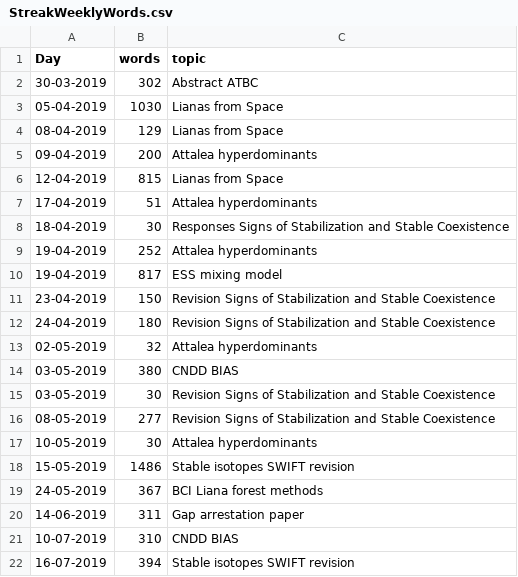
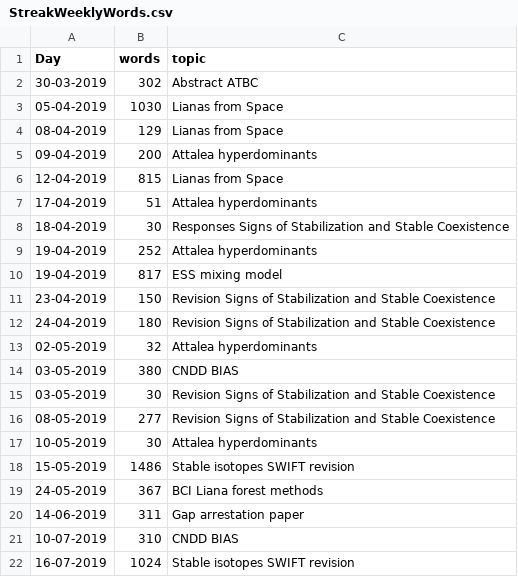
Before and after one commit to MarcoDVisser/ESWP, a CSV file: StreakWeeklyWords.csv, drawn as a sheet.

```diff
--- a/StreakWeeklyWords.csv
+++ b/StreakWeeklyWords.csv
@@ -21,2 +21,2 @@ Day,words,topic
 10-07-2019,310,CNDD BIAS
-16-07-2019,394,Stable isotopes SWIFT revision
+16-07-2019,1024,Stable isotopes SWIFT revision
```
Also changed, not shown: 1 other file.
